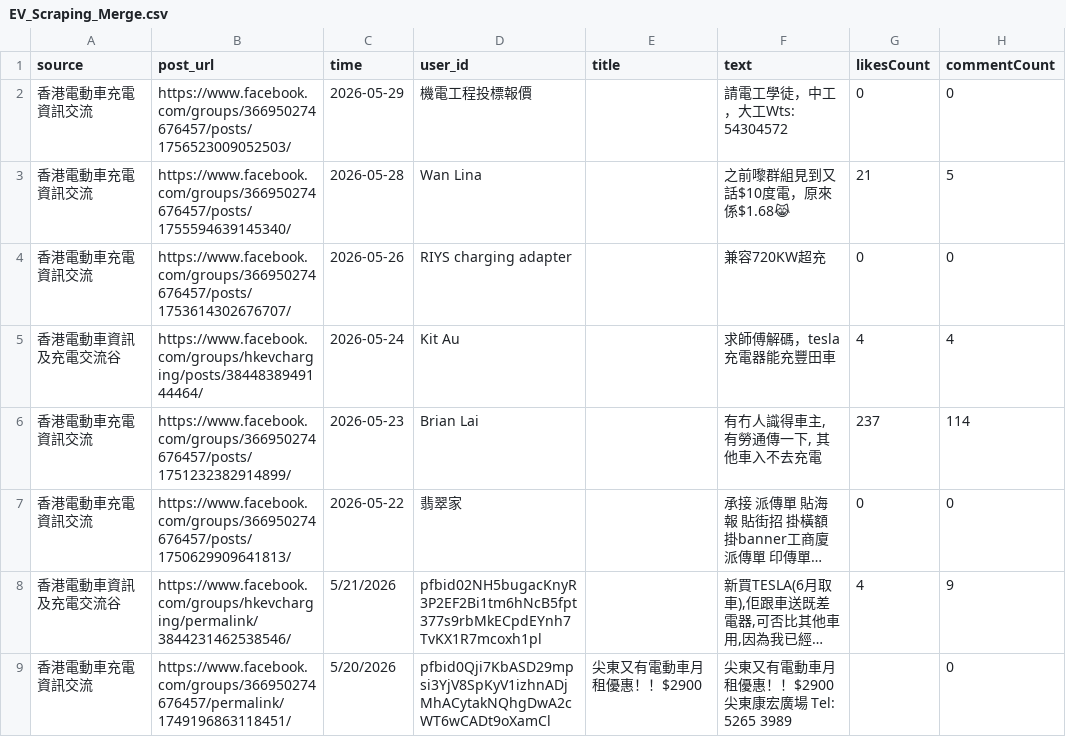
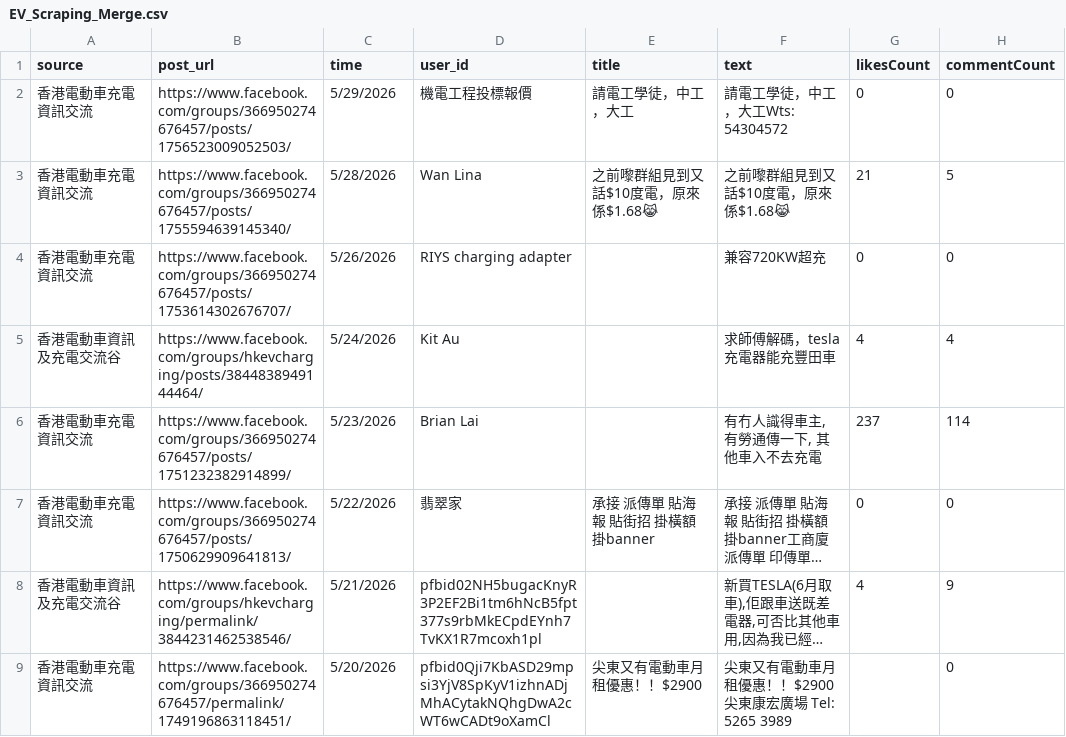
Before and after one commit to smfu0922/EV-Web-Scraping, a CSV file: EV_Scraping_Merge.csv, drawn as a sheet; only a part is shown; long unchanged cells end in …; the diff names each change by its address in the sheet, - before the commit and + after, or states it on an @@ line.

Commit message:
Fix: normalize date format to M/D/YYYY, restore non-duplicate titles

```diff
--- a/EV_Scraping_Merge.csv
+++ b/EV_Scraping_Merge.csv
-C2 (time): 2026-05-29
+C2 (time): 5/29/2026
-E2 (title): (empty)
+E2 (title): 請電工學徒，中工，大工
-C3 (time): 2026-05-28
+C3 (time): 5/28/2026
-E3 (title): (empty)
+E3 (title): 之前嚟群組見到又話$10度電，原來係$1.68😹
-C4 (time): 2026-05-26
+C4 (time): 5/26/2026
-C5 (time): 2026-05-24
+C5 (time): 5/24/2026
-C6 (time): 2026-05-23
+C6 (time): 5/23/2026
-C7 (time): 2026-05-22
+C7 (time): 5/22/2026
-E7 (title): (empty)
+E7 (title): 承接 派傳單 貼海報 貼街招 掛橫額 掛banner
```
